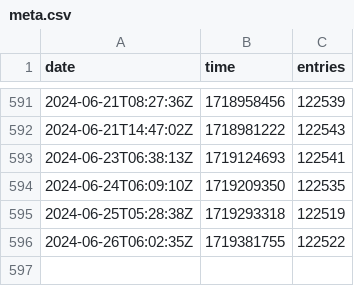
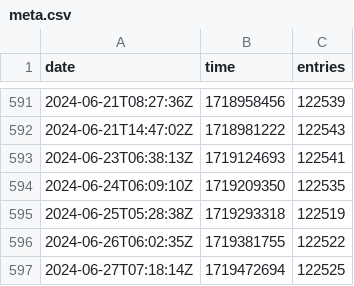
Before and after one commit to rhcarvalho/cedict, a CSV file: meta.csv, drawn as a sheet; only a part is shown, gaps mark what is left out; the diff names each change by its address in the sheet, - before the commit and + after, or states it on an @@ line.

```diff
--- a/meta.csv
+++ b/meta.csv
+row 597: 2024-06-27T07:18:14Z | 1719472694 | 122525
```
Also changed, not shown: 1 other file.
